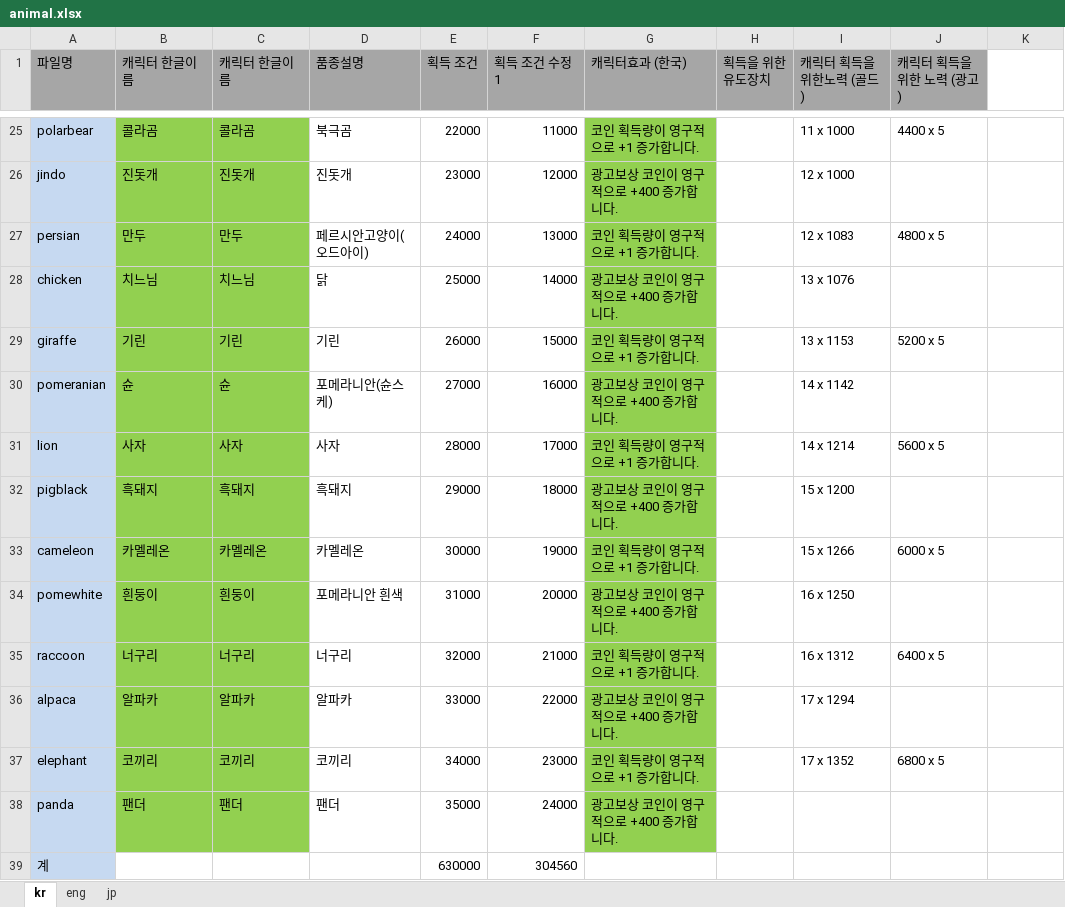
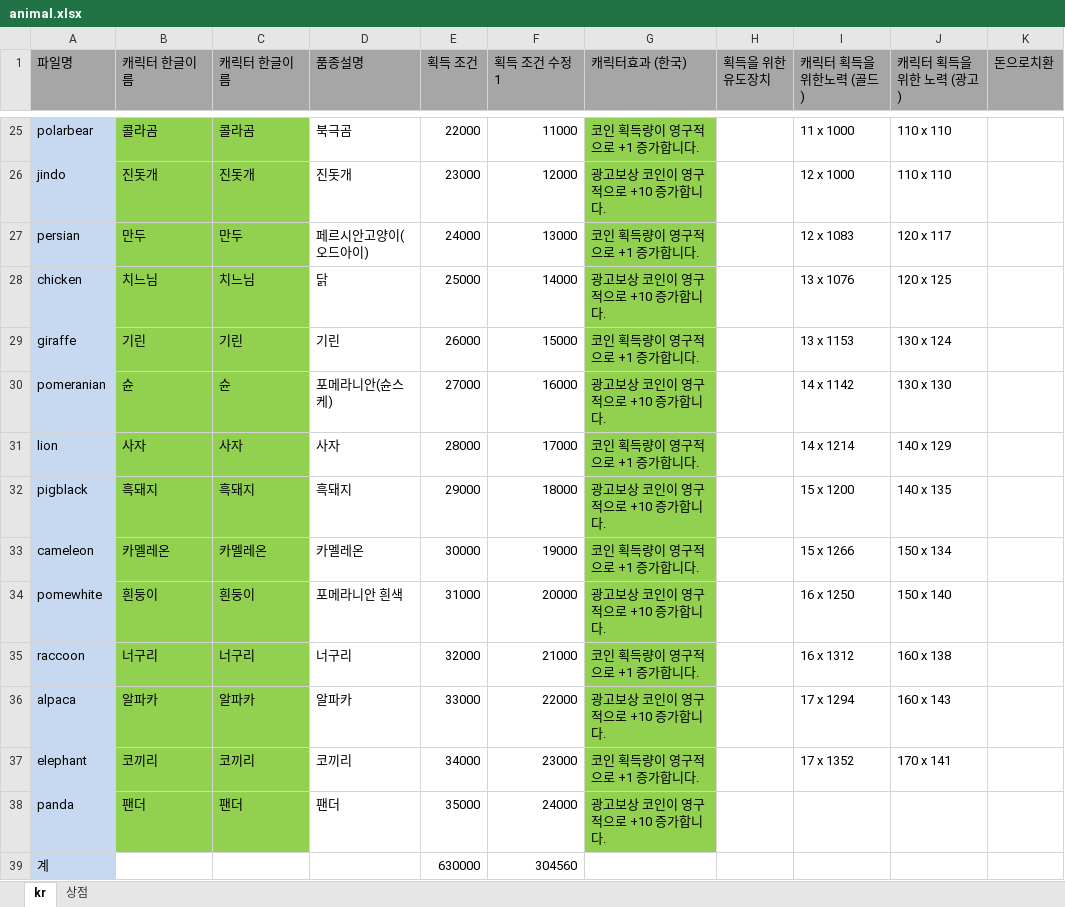
Before and after one commit to buzzler/2048Animals, an Excel workbook: plan/animal.xlsx, sheet kr, drawn as a sheet; only a part is shown, gaps mark what is left out; values as stored, in another font and other column widths than the file's, no borders; the diff covers the shown part only; the diff names each change by its address in the sheet, - before the commit and + after, or states it on an @@ line.

```diff
--- a/plan/animal.xlsx (sheet kr)
+++ b/plan/animal.xlsx (sheet kr)
-sheet tab: jp
+sheet tab: 상점
-sheet tab: eng
-K1: (empty)
+K1: 돈으로치환
-K1 fill: none
+K1 fill: #A6A6A6
-J25 (캐릭터 획득을 위한 노력 (광고)): 4400 x 5
+J25 (캐릭터 획득을 위한 노력 (광고)): 110 x 110
-G26 (캐릭터효과 (한국)): 광고보상 코인이 영구적으로 +400 증가합니다.
+G26 (캐릭터효과 (한국)): 광고보상 코인이 영구적으로 +10 증가합니다.
-J26 (캐릭터 획득을 위한 노력 (광고)): (empty)
+J26 (캐릭터 획득을 위한 노력 (광고)): 110 x 110
-J27 (캐릭터 획득을 위한 노력 (광고)): 4800 x 5
+J27 (캐릭터 획득을 위한 노력 (광고)): 120 x 117
-G28 (캐릭터효과 (한국)): 광고보상 코인이 영구적으로 +400 증가합니다.
+G28 (캐릭터효과 (한국)): 광고보상 코인이 영구적으로 +10 증가합니다.
-J28 (캐릭터 획득을 위한 노력 (광고)): (empty)
+J28 (캐릭터 획득을 위한 노력 (광고)): 120 x 125
-J29 (캐릭터 획득을 위한 노력 (광고)): 5200 x 5
+J29 (캐릭터 획득을 위한 노력 (광고)): 130 x 124
-G30 (캐릭터효과 (한국)): 광고보상 코인이 영구적으로 +400 증가합니다.
+G30 (캐릭터효과 (한국)): 광고보상 코인이 영구적으로 +10 증가합니다.
-J30 (캐릭터 획득을 위한 노력 (광고)): (empty)
+J30 (캐릭터 획득을 위한 노력 (광고)): 130 x 130
-J31 (캐릭터 획득을 위한 노력 (광고)): 5600 x 5
+J31 (캐릭터 획득을 위한 노력 (광고)): 140 x 129
-G32 (캐릭터효과 (한국)): 광고보상 코인이 영구적으로 +400 증가합니다.
+G32 (캐릭터효과 (한국)): 광고보상 코인이 영구적으로 +10 증가합니다.
-J32 (캐릭터 획득을 위한 노력 (광고)): (empty)
+J32 (캐릭터 획득을 위한 노력 (광고)): 140 x 135
-J33 (캐릭터 획득을 위한 노력 (광고)): 6000 x 5
+J33 (캐릭터 획득을 위한 노력 (광고)): 150 x 134
-G34 (캐릭터효과 (한국)): 광고보상 코인이 영구적으로 +400 증가합니다.
+G34 (캐릭터효과 (한국)): 광고보상 코인이 영구적으로 +10 증가합니다.
-J34 (캐릭터 획득을 위한 노력 (광고)): (empty)
+J34 (캐릭터 획득을 위한 노력 (광고)): 150 x 140
-J35 (캐릭터 획득을 위한 노력 (광고)): 6400 x 5
+J35 (캐릭터 획득을 위한 노력 (광고)): 160 x 138
-G36 (캐릭터효과 (한국)): 광고보상 코인이 영구적으로 +400 증가합니다.
+G36 (캐릭터효과 (한국)): 광고보상 코인이 영구적으로 +10 증가합니다.
-J36 (캐릭터 획득을 위한 노력 (광고)): (empty)
+J36 (캐릭터 획득을 위한 노력 (광고)): 160 x 143
-J37 (캐릭터 획득을 위한 노력 (광고)): 6800 x 5
+J37 (캐릭터 획득을 위한 노력 (광고)): 170 x 141
-G38 (캐릭터효과 (한국)): 광고보상 코인이 영구적으로 +400 증가합니다.
+G38 (캐릭터효과 (한국)): 광고보상 코인이 영구적으로 +10 증가합니다.
```
Also changed, not shown: 32 edited cells elsewhere in this sheet, sheet 상점, 1 other file.
